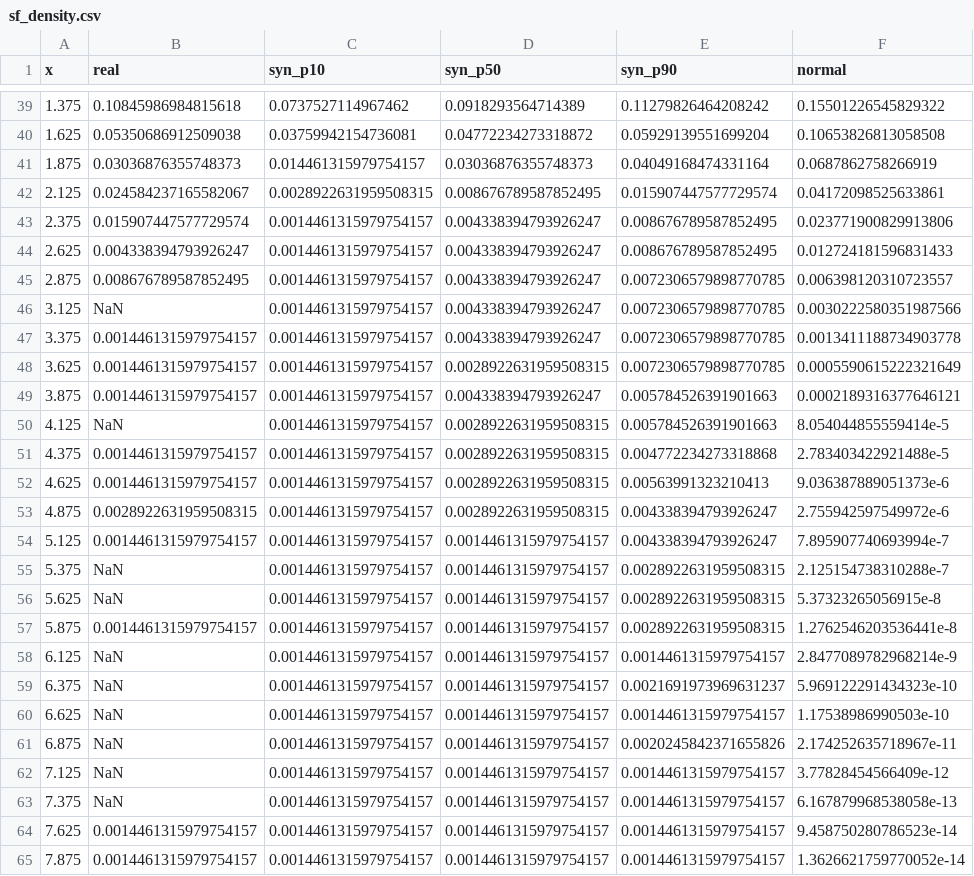
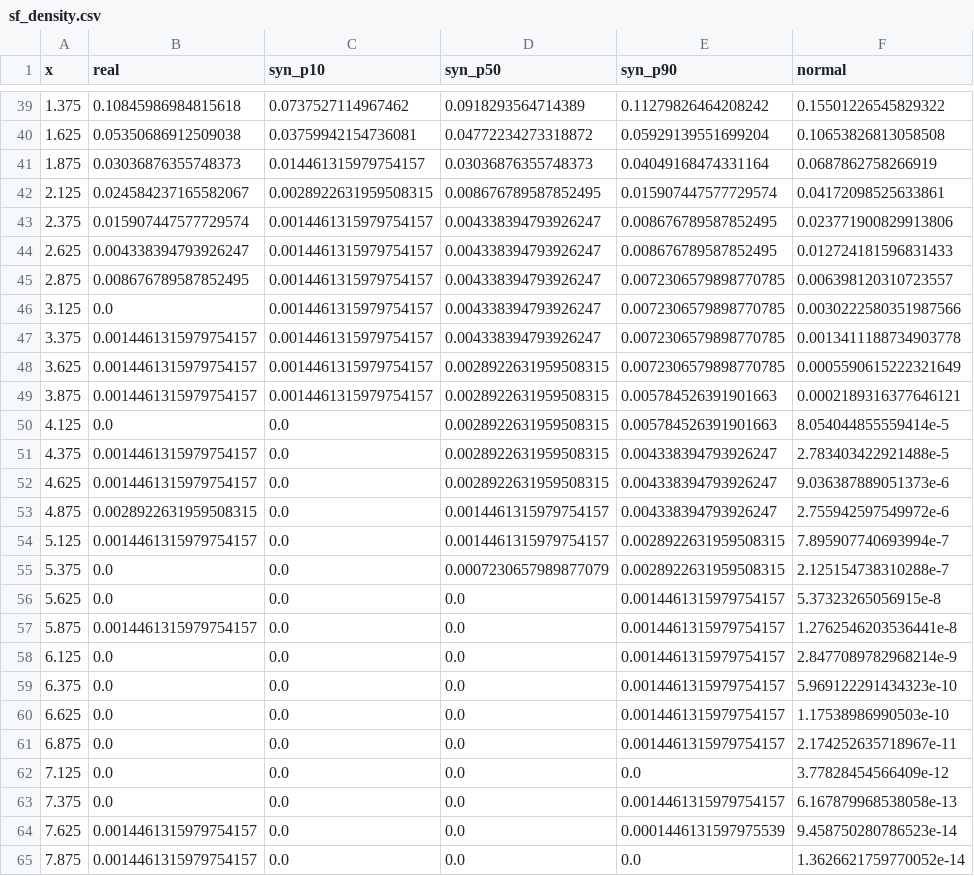
Before and after one commit to varnerlab/INFORMS-Annual-Meeting-2026-Varnerlab, a CSV file: talk/data/sf_density.csv, drawn as a sheet; only a part is shown, gaps mark what is left out; the diff covers the shown part only.

```diff
--- a/talk/data/sf_density.csv
+++ b/talk/data/sf_density.csv
@@ -45,21 +45,21 @@ x,real,syn_p10,syn_p50,syn_p90,normal
 2.875,0.008676789587852495,0.0014461315979754157,0.004338394793926247,0.0072306579898770785,0.006398120310723557
-3.125,NaN,0.0014461315979754157,0.004338394793926247,0.0072306579898770785,0.0030222580351987566
+3.125,0.0,0.0014461315979754157,0.004338394793926247,0.0072306579898770785,0.0030222580351987566
 3.375,0.0014461315979754157,0.0014461315979754157,0.004338394793926247,0.0072306579898770785,0.0013411188734903778
 3.625,0.0014461315979754157,0.0014461315979754157,0.0028922631959508315,0.0072306579898770785,0.0005590615222321649
-3.875,0.0014461315979754157,0.0014461315979754157,0.004338394793926247,0.005784526391901663,0.0002189316377646121
-4.125,NaN,0.0014461315979754157,0.0028922631959508315,0.005784526391901663,8.054044855559414e-5
-4.375,0.0014461315979754157,0.0014461315979754157,0.0028922631959508315,0.004772234273318868,2.783403422921488e-5
-4.625,0.0014461315979754157,0.0014461315979754157,0.0028922631959508315,0.00563991323210413,9.036387889051373e-6
-4.875,0.0028922631959508315,0.0014461315979754157,0.0028922631959508315,0.004338394793926247,2.755942597549972e-6
-5.125,0.0014461315979754157,0.0014461315979754157,0.0014461315979754157,0.004338394793926247,7.895907740693994e-7
-5.375,NaN,0.0014461315979754157,0.0014461315979754157,0.0028922631959508315,2.125154738310288e-7
-5.625,NaN,0.0014461315979754157,0.0014461315979754157,0.0028922631959508315,5.37323265056915e-8
-5.875,0.0014461315979754157,0.0014461315979754157,0.0014461315979754157,0.0028922631959508315,1.2762546203536441e-8
-6.125,NaN,0.0014461315979754157,0.0014461315979754157,0.0014461315979754157,2.8477089782968214e-9
-6.375,NaN,0.0014461315979754157,0.0014461315979754157,0.0021691973969631237,5.969122291434323e-10
-6.625,NaN,0.0014461315979754157,0.0014461315979754157,0.0014461315979754157,1.17538986990503e-10
-6.875,NaN,0.0014461315979754157,0.0014461315979754157,0.0020245842371655826,2.174252635718967e-11
-7.125,NaN,0.0014461315979754157,0.0014461315979754157,0.0014461315979754157,3.77828454566409e-12
-7.375,NaN,0.0014461315979754157,0.0014461315979754157,0.0014461315979754157,6.167879968538058e-13
-7.625,0.0014461315979754157,0.0014461315979754157,0.0014461315979754157,0.0014461315979754157,9.458750280786523e-14
-7.875,0.0014461315979754157,0.0014461315979754157,0.0014461315979754157,0.0014461315979754157,1.3626621759770052e-14
+3.875,0.0014461315979754157,0.0014461315979754157,0.0028922631959508315,0.005784526391901663,0.0002189316377646121
+4.125,0.0,0.0,0.0028922631959508315,0.005784526391901663,8.054044855559414e-5
+4.375,0.0014461315979754157,0.0,0.0028922631959508315,0.004338394793926247,2.783403422921488e-5
+4.625,0.0014461315979754157,0.0,0.0028922631959508315,0.004338394793926247,9.036387889051373e-6
+4.875,0.0028922631959508315,0.0,0.0014461315979754157,0.004338394793926247,2.755942597549972e-6
+5.125,0.0014461315979754157,0.0,0.0014461315979754157,0.0028922631959508315,7.895907740693994e-7
+5.375,0.0,0.0,0.0007230657989877079,0.0028922631959508315,2.125154738310288e-7
+5.625,0.0,0.0,0.0,0.0014461315979754157,5.37323265056915e-8
+5.875,0.0014461315979754157,0.0,0.0,0.0014461315979754157,1.2762546203536441e-8
+6.125,0.0,0.0,0.0,0.0014461315979754157,2.8477089782968214e-9
+6.375,0.0,0.0,0.0,0.0014461315979754157,5.969122291434323e-10
+6.625,0.0,0.0,0.0,0.0014461315979754157,1.17538986990503e-10
+6.875,0.0,0.0,0.0,0.0014461315979754157,2.174252635718967e-11
+7.125,0.0,0.0,0.0,0.0,3.77828454566409e-12
+7.375,0.0,0.0,0.0,0.0014461315979754157,6.167879968538058e-13
+7.625,0.0014461315979754157,0.0,0.0,0.0001446131597975539,9.458750280786523e-14
+7.875,0.0014461315979754157,0.0,0.0,0.0,1.3626621759770052e-14
```
Also changed, not shown: 47 edited cells elsewhere in this file, 7 other files.
